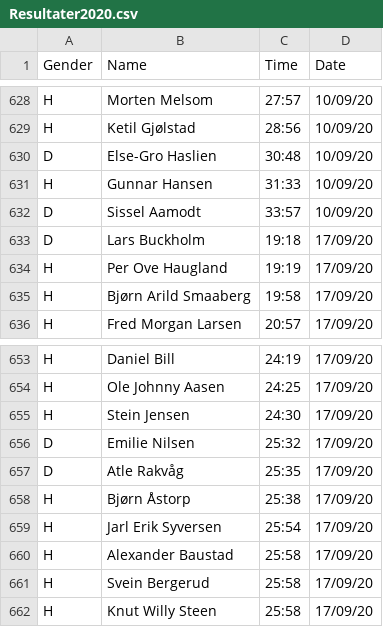
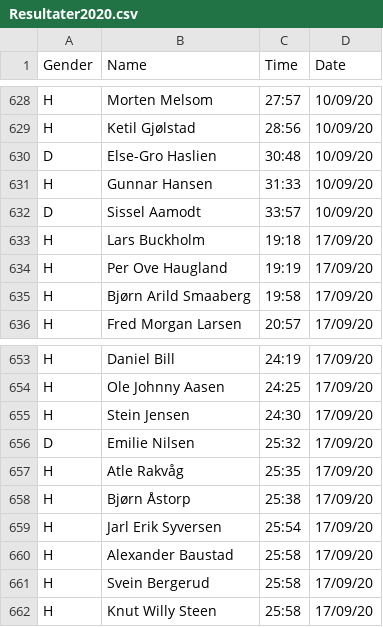
Before and after one commit to joneid-org/kalneslopene, a CSV file: backend/src/main/resources/Resultater/Resultater2020.csv, drawn as a sheet; only a part is shown, gaps mark what is left out.

```diff
--- a/backend/src/main/resources/Resultater/Resultater2020.csv
+++ b/backend/src/main/resources/Resultater/Resultater2020.csv
@@ -632,3 +632,3 @@ H;Gunnar Hansen;31:33;10/09/20
 D;Sissel Aamodt;33:57;10/09/20
-D;Lars Buckholm;19:18;17/09/20
+H;Lars Buckholm;19:18;17/09/20
 H;Per Ove Haugland;19:19;17/09/20
@@ -656,3 +656,3 @@ H;Stein Jensen;24:30;17/09/20
 D;Emilie Nilsen;25:32;17/09/20
-D;Atle Rakvåg;25:35;17/09/20
+H;Atle Rakvåg;25:35;17/09/20
 H;Bjørn Åstorp;25:38;17/09/20
```
Also changed, not shown: backend/src/main/resources/Resultater/Perser2018.csv, backend/src/main/resources/Resultater/Resultater2019.csv, 26 other files.
